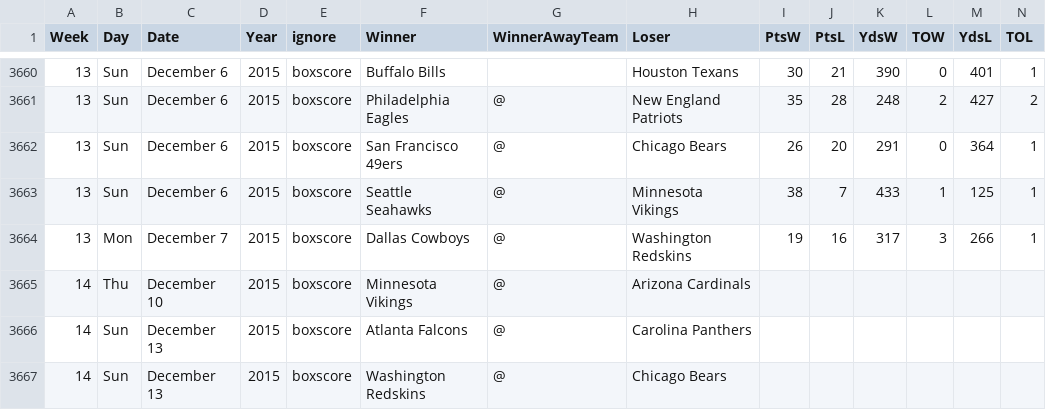
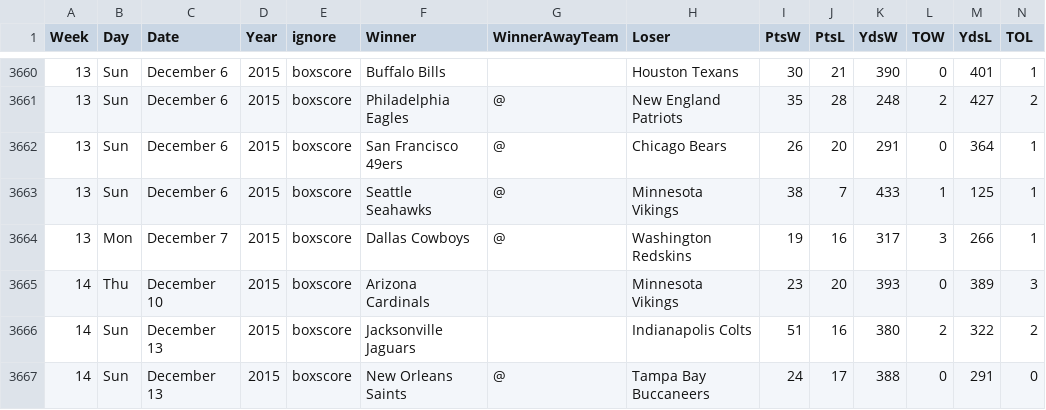
Before and after one commit to gjn/homefield, a CSV file: data/pfr/all.csv, drawn as a sheet; only a part is shown, gaps mark what is left out; the diff covers the shown part only; the diff names each change by its address in the sheet, - before the commit and + after, or states it on an @@ line.

Commit message:
Adding week 14, offensive/defensive ratings

```diff
--- a/data/pfr/all.csv
+++ b/data/pfr/all.csv
-F3665 (Winner): Minnesota Vikings
+F3665 (Winner): Arizona Cardinals
-G3665:G3666 (WinnerAwayTeam): @
+G3665:G3666 (WinnerAwayTeam): (empty)
-H3665 (Loser): Arizona Cardinals
+H3665 (Loser): Minnesota Vikings
-I3665 (PtsW): (empty)
+I3665 (PtsW): 23
-J3665 (PtsL): (empty)
+J3665 (PtsL): 20
-K3665 (YdsW): (empty)
+K3665 (YdsW): 393
-L3665 (TOW): (empty)
+L3665 (TOW): 0
-M3665 (YdsL): (empty)
+M3665 (YdsL): 389
-N3665 (TOL): (empty)
+N3665 (TOL): 3
-F3666 (Winner): Atlanta Falcons
+F3666 (Winner): Jacksonville Jaguars
-H3666 (Loser): Carolina Panthers
+H3666 (Loser): Indianapolis Colts
-I3666 (PtsW): (empty)
+I3666 (PtsW): 51
-J3666 (PtsL): (empty)
+J3666 (PtsL): 16
-K3666 (YdsW): (empty)
+K3666 (YdsW): 380
-L3666 (TOW): (empty)
+L3666 (TOW): 2
-M3666 (YdsL): (empty)
+M3666 (YdsL): 322
-N3666 (TOL): (empty)
+N3666 (TOL): 2
-F3667 (Winner): Washington Redskins
+F3667 (Winner): New Orleans Saints
-H3667 (Loser): Chicago Bears
+H3667 (Loser): Tampa Bay Buccaneers
-I3667 (PtsW): (empty)
+I3667 (PtsW): 24
-J3667 (PtsL): (empty)
+J3667 (PtsL): 17
-K3667 (YdsW): (empty)
+K3667 (YdsW): 388
-L3667 (TOW): (empty)
+L3667 (TOW): 0
-M3667 (YdsL): (empty)
+M3667 (YdsL): 291
-N3667 (TOL): (empty)
+N3667 (TOL): 0
```
Also changed, not shown: 107 edited cells elsewhere in this file, 5 other files.
